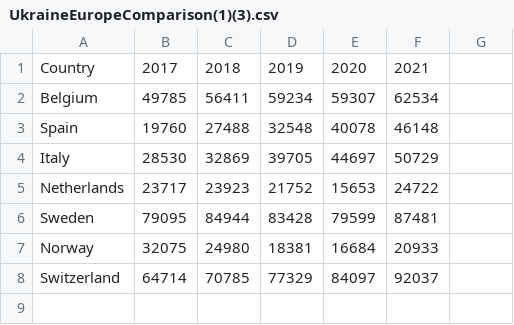
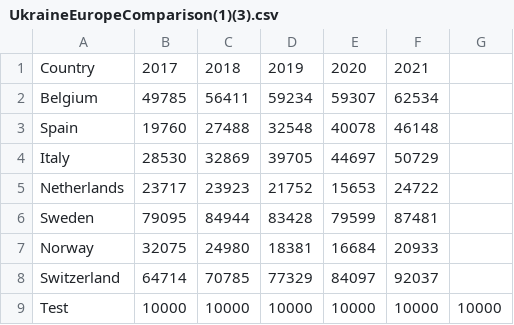
Before and after one commit to Jjasonle/COS30045-UkraineMigration, a CSV file: CSV/UkraineEuropeComparison(1)(3).csv, drawn as a sheet.

Commit message:
Update UkraineEuropeComparison(1)(3).csv

```diff
--- a/CSV/UkraineEuropeComparison(1)(3).csv
+++ b/CSV/UkraineEuropeComparison(1)(3).csv
@@ -8 +8,2 @@ Norway,32075,24980,18381,16684,20933
 Switzerland,64714,70785,77329,84097,92037
+Test,10000,10000,10000,10000,10000,10000
```
